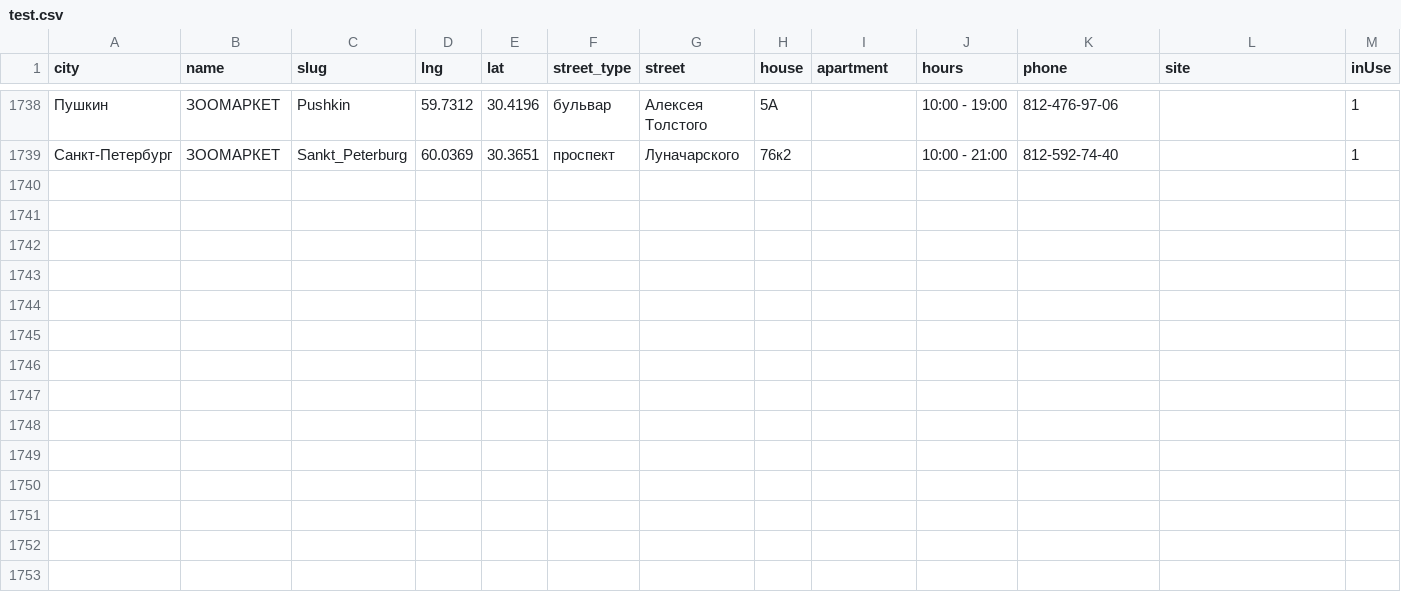
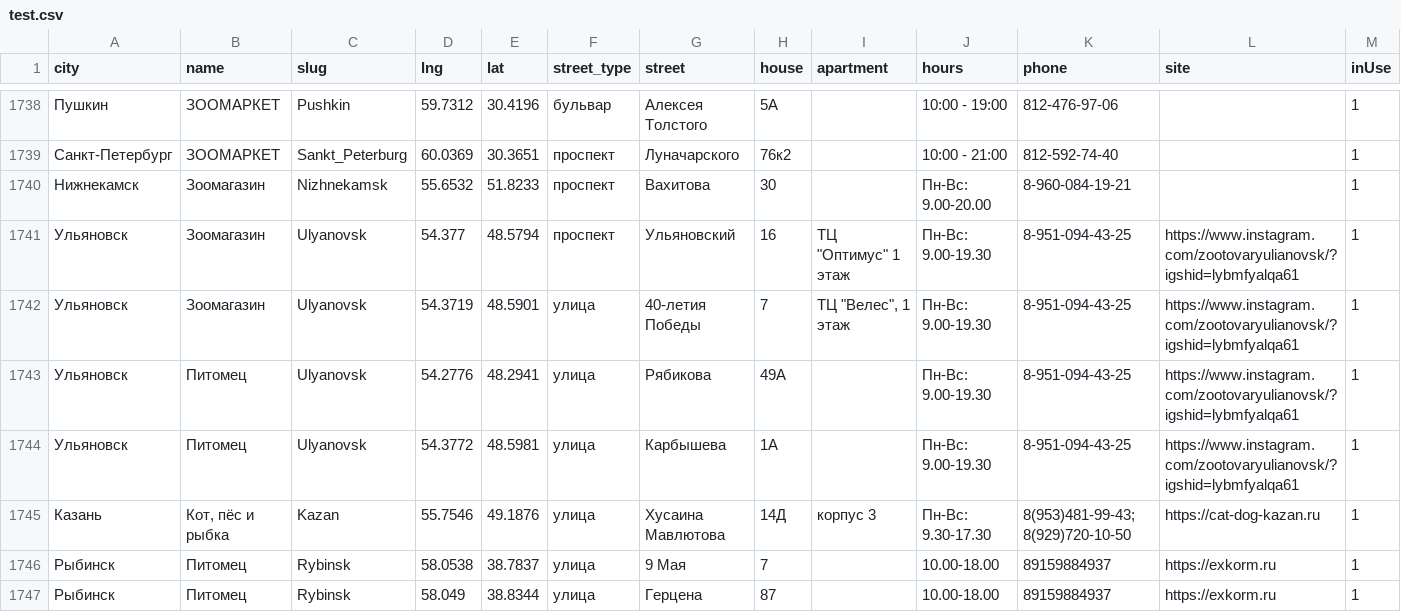
Before and after one commit to fruit765/map, a CSV file: data/test.csv, drawn as a sheet; only a part is shown, gaps mark what is left out.

Commit message:
Добавил новые точки.

```diff
--- a/data/test.csv
+++ b/data/test.csv
@@ -1744 +1744,9 @@ city,name,slug,lng,lat,street_type,street,house,apartment,hours,phone,site,inUse
 Санкт-Петербург,ЗООМАРКЕТ,Sankt_Peterburg,60.0369,30.3651,проспект,Луначарского,76к2,,10:00 - 21:00,812-592-74-40,,1
+Нижнекамск,Зоомагазин,Nizhnekamsk,55.6532,51.8233,проспект,Вахитова,30,,Пн-Вс: 9.00-20.00,8-960-084-19-21,,1
+Ульяновск,Зоомагазин,Ulyanovsk,54.377,48.5794,проспект,Ульяновский,16,"ТЦ ""Оптимус"" 1 этаж",Пн-Вс: 9.00-19.30,8-951-094-43-25,https://www.instagram.com/zootovaryulianovsk/?igshid=lybmfyalqa61,1
+Ульяновск,Зоомагазин,Ulyanovsk,54.3719,48.5901,улица,40-летия Победы,7,"ТЦ ""Велес"", 1 этаж",Пн-Вс: 9.00-19.30,8-951-094-43-25,https://www.instagram.com/zootovaryulianovsk/?igshid=lybmfyalqa61,1
+Ульяновск,Питомец,Ulyanovsk,54.2776,48.2941,улица,Рябикова,49А,,Пн-Вс: 9.00-19.30,8-951-094-43-25,https://www.instagram.com/zootovaryulianovsk/?igshid=lybmfyalqa61,1
+Ульяновск,Питомец,Ulyanovsk,54.3772,48.5981,улица,Карбышева,1А,,Пн-Вс: 9.00-19.30,8-951-094-43-25,https://www.instagram.com/zootovaryulianovsk/?igshid=lybmfyalqa61,1
+Казань,"Кот, пёс и рыбка",Kazan,55.7546,49.1876,улица,Хусаина Мавлютова,14Д,корпус 3,Пн-Вс: 9.30-17.30,8(953)481-99-43; 8(929)720-10-50,https://cat-dog-kazan.ru,1
+Рыбинск,Питомец,Rybinsk,58.0538,38.7837,улица,9 Мая,7,,10.00-18.00,89159884937,https://exkorm.ru,1
+Рыбинск,Питомец,Rybinsk,58.049,38.8344,улица,Герцена,87,,10.00-18.00,89159884937,https://exkorm.ru,1
```
